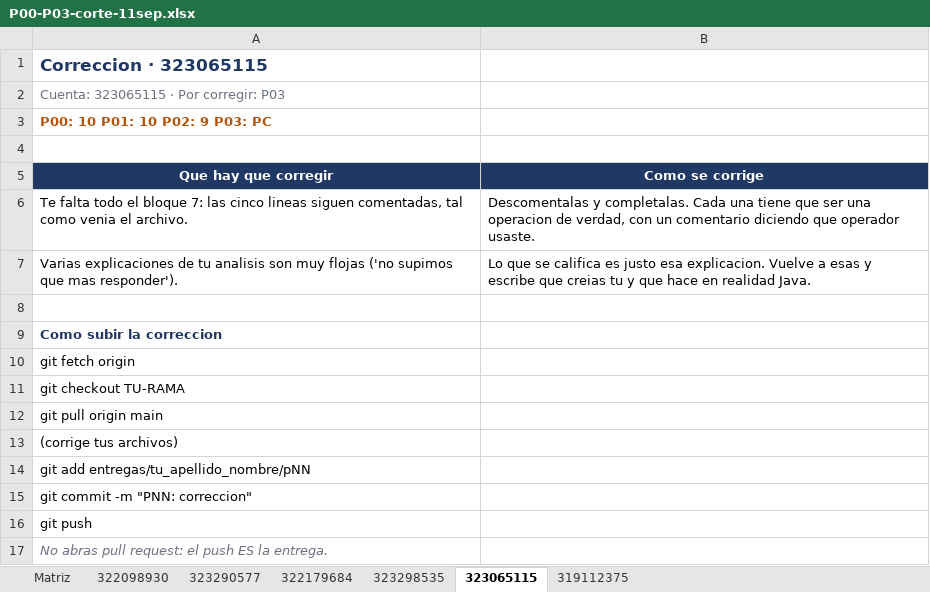
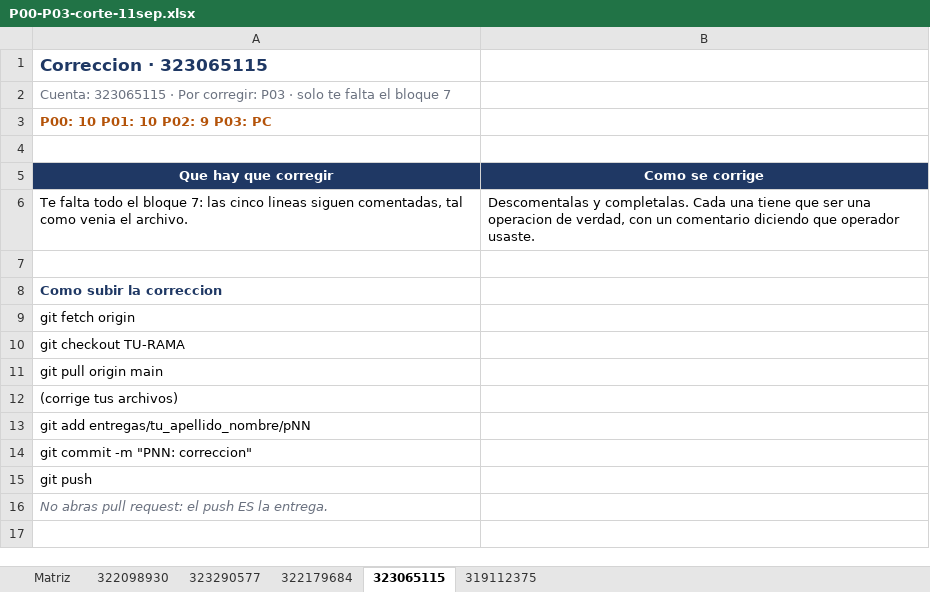
Before and after one commit to OscarRuiz21/mpoo-2027-1, an Excel workbook: calificaciones/P00-P03-corte-11sep.xlsx, sheet 323065115, drawn as a sheet; values as stored, in another font and other column widths than the file's, no borders; the diff names each change by its address in the sheet, - before the commit and + after, or states it on an @@ line.

Commit message:
P03: se acepta en 10 el analisis que cumple aunque sea breve

```diff
--- a/calificaciones/P00-P03-corte-11sep.xlsx (sheet 323065115)
+++ b/calificaciones/P00-P03-corte-11sep.xlsx (sheet 323065115)
-sheet tab: 323298535
-A2 (Que hay que corregir): …corregir: P03
+A2 (Que hay que corregir): …corregir: P03 · solo te falta el bloque 7
-row 7: Varias explicaciones de tu analisis son muy flojas ('no supimos que mas responder'). | Lo que se califica es justo esa explicacion. Vuelve a esas y escribe que creias tu y que hace en realidad Java.
```
Also changed, not shown: sheet Matriz.
